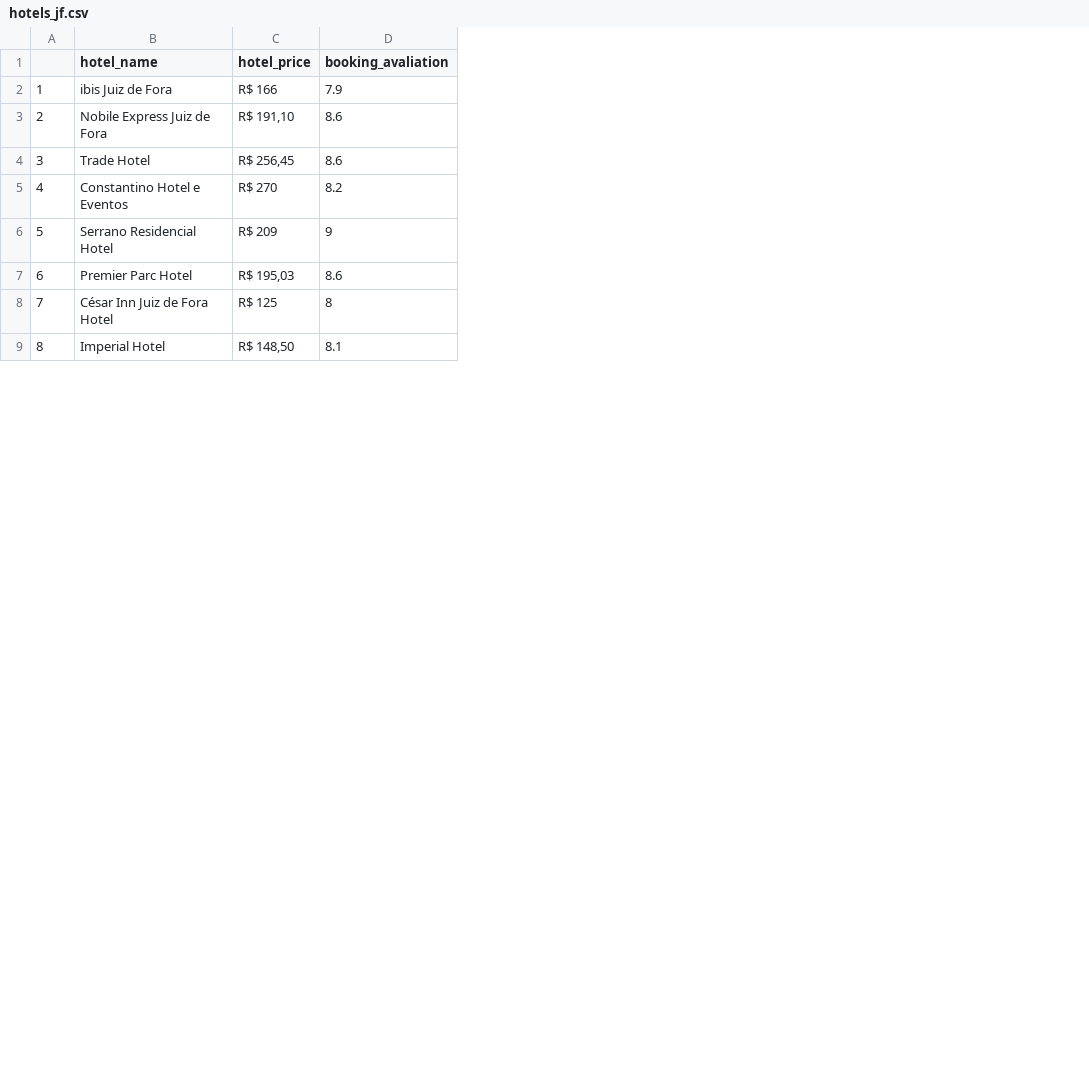
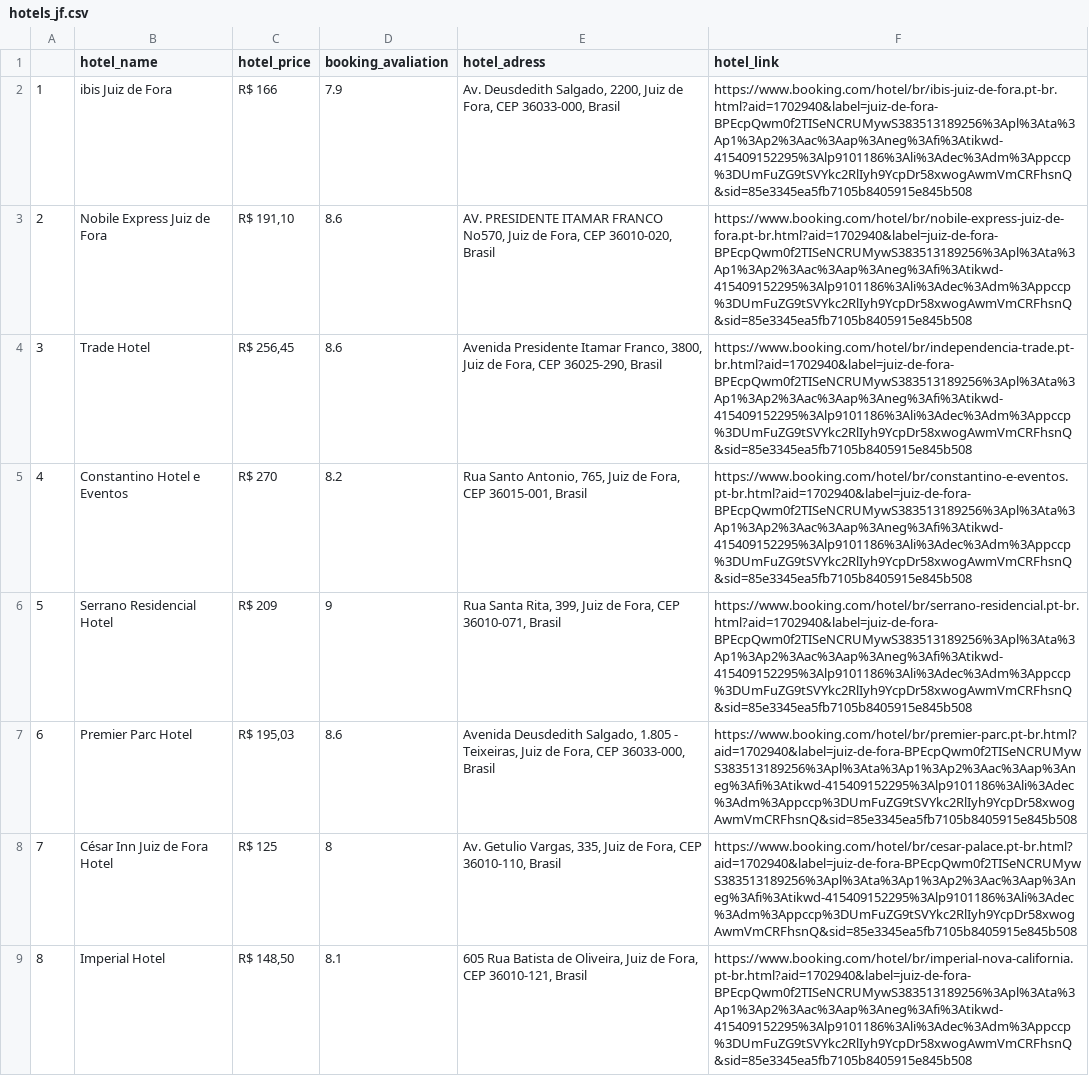
Before and after one commit to Gustavo039/mgest2023, a CSV file: hotels_jf.csv, drawn as a sheet; only a part is shown; the diff names each change by its address in the sheet, - before the commit and + after, or states it on an @@ line.

```diff
--- a/hotels_jf.csv
+++ b/hotels_jf.csv
+column E (hotel_adress), rows 2-9: Av. Deusdedith Salgado, 2200, Juiz de Fora, CEP 36033-000, Brasil | AV. PRESIDENTE ITAMAR FRANCO No570, Juiz de Fora, CEP 36010-020, Brasil | Avenida Presidente Itamar Franco, 3800, Juiz de Fora, CEP 36025-290, Brasil | Rua Santo Antonio, 765, Juiz de Fora, CEP 36015-001, Brasil | Rua Santa Rita, 399, Juiz de Fora, CEP 36010-071, Brasil | Avenida Deusdedith Salgado, 1.805 - Teixeiras, Juiz de Fora, CEP 36033-000, Brasil | Av. Getulio Vargas, 335, Juiz de Fora, CEP 36010-110, Brasil | 605 Rua Batista de Oliveira, Juiz de Fora, CEP 36010-121, Brasil
+column F (hotel_link), rows 2-9: https://www.booking.com/hotel/br/ibis-juiz-de-fora.pt-br.html?aid=1702940&label=juiz-de-fora-BPEcpQwm0f2TISeNCRUMywS383513189256%3Apl%3Ata%3Ap1%3Ap2%3Aac%3Aap%3Aneg%3Afi%3Atikwd-415409152295%3Alp9101186%3Ali%3Adec%3Adm%3Appccp%3DUmFuZG9tSVYkc2RlIyh9YcpDr58xwogAwmVmCRFhsnQ&sid=85e3345ea5fb7105b8405915e845b508 | https://www.booking.com/hotel/br/nobile-express-juiz-de-fora.pt-br.html?aid=1702940&label=juiz-de-fora-BPEcpQwm0f2TISeNCRUMywS383513189256%3Apl%3Ata%3Ap1%3Ap2%3Aac%3Aap%3Aneg%3Afi%3Atikwd-415409152295%3Alp9101186%3Ali%3Adec%3Adm%3Appccp%3DUmFuZG9tSVYkc2RlIyh9YcpDr58xwogAwmVmCRFhsnQ&sid=85e3345ea5fb7105b8405915e845b508 | https://www.booking.com/hotel/br/independencia-trade.pt-br.html?aid=1702940&label=juiz-de-fora-BPEcpQwm0f2TISeNCRUMywS383513189256%3Apl%3Ata%3Ap1%3Ap2%3Aac%3Aap%3Aneg%3Afi%3Atikwd-415409152295%3Alp9101186%3Ali%3Adec%3Adm%3Appccp%3DUmFuZG9tSVYkc2RlIyh9YcpDr58xwogAwmVmCRFhsnQ&sid=85e3345ea5fb7105b8405915e845b508 | https://www.booking.com/hotel/br/constantino-e-eventos.pt-br.html?aid=1702940&label=juiz-de-fora-BPEcpQwm0f2TISeNCRUMywS383513189256%3Apl%3Ata%3Ap1%3Ap2%3Aac%3Aap%3Aneg%3Afi%3Atikwd-415409152295%3Alp9101186%3Ali%3Adec%3Adm%3Appccp%3DUmFuZG9tSVYkc2RlIyh9YcpDr58xwogAwmVmCRFhsnQ&sid=85e3345ea5fb7105b8405915e845b508 | https://www.booking.com/hotel/br/serrano-residencial.pt-br.html?aid=1702940&label=juiz-de-fora-BPEcpQwm0f2TISeNCRUMywS383513189256%3Apl%3Ata%3Ap1%3Ap2%3Aac%3Aap%3Aneg%3Afi%3Atikwd-415409152295%3Alp9101186%3Ali%3Adec%3Adm%3Appccp%3DUmFuZG9tSVYkc2RlIyh9YcpDr58xwogAwmVmCRFhsnQ&sid=85e3345ea5fb7105b8405915e845b508 | https://www.booking.com/hotel/br/premier-parc.pt-br.html?aid=1702940&label=juiz-de-fora-BPEcpQwm0f2TISeNCRUMywS383513189256%3Apl%3Ata%3Ap1%3Ap2%3Aac%3Aap%3Aneg%3Afi%3Atikwd-415409152295%3Alp9101186%3Ali%3Adec%3Adm%3Appccp%3DUmFuZG9tSVYkc2RlIyh9YcpDr58xwogAwmVmCRFhsnQ&sid=85e3345ea5fb7105b8405915e845b508 | https://www.booking.com/hotel/br/cesar-palace.pt-br.html?aid=1702940&label=juiz-de-fora-BPEcpQwm0f2TISeNCRUMywS383513189256%3Apl%3Ata%3Ap1%3Ap2%3Aac%3Aap%3Aneg%3Afi%3Atikwd-415409152295%3Alp9101186%3Ali%3Adec%3Adm%3Appccp%3DUmFuZG9tSVYkc2RlIyh9YcpDr58xwogAwmVmCRFhsnQ&sid=85e3345ea5fb7105b8405915e845b508 | https://www.booking.com/hotel/br/imperial-nova-california.pt-br.html?aid=1702940&label=juiz-de-fora-BPEcpQwm0f2TISeNCRUMywS383513189256%3Apl%3Ata%3Ap1%3Ap2%3Aac%3Aap%3Aneg%3Afi%3Atikwd-415409152295%3Alp9101186%3Ali%3Adec%3Adm%3Appccp%3DUmFuZG9tSVYkc2RlIyh9YcpDr58xwogAwmVmCRFhsnQ&sid=85e3345ea5fb7105b8405915e845b508
```
Also changed, not shown: 1 other file.
